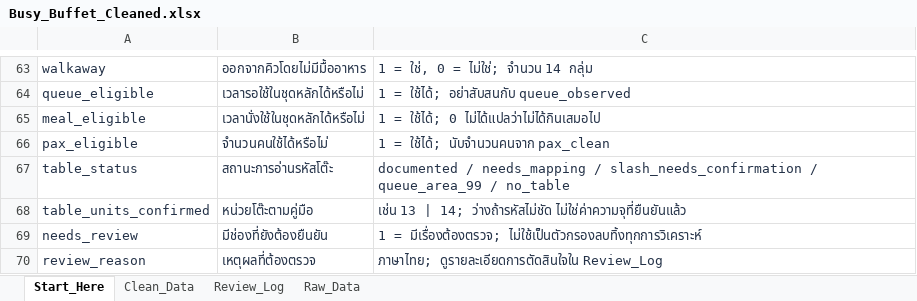
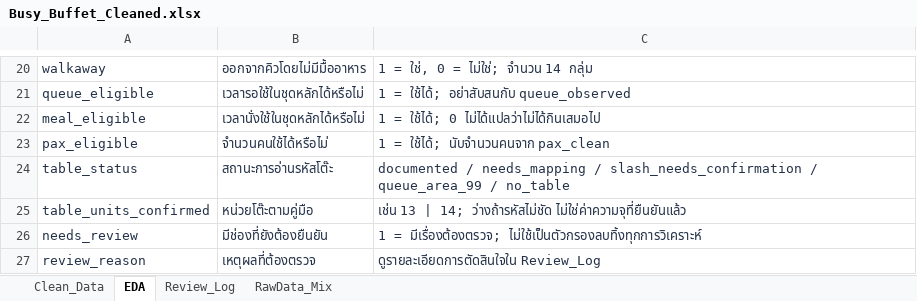
Before and after one commit to Silawat2547/busy-buffet-dashboard, an Excel workbook: Streamlit_Atmind/downloads/Busy_Buffet_Cleaned.xlsx, sheet EDA, drawn as a sheet; only a part is shown, gaps mark what is left out; values as stored, in another font and other column widths than the file's, no borders; addresses are those after the commit; the diff covers the shown part only; the diff names each change by its address in the sheet, - before the commit and + after, or states it on an @@ line.

Commit message:
Add files via upload

```diff
--- a/Streamlit_Atmind/downloads/Busy_Buffet_Cleaned.xlsx (sheet EDA)
+++ b/Streamlit_Atmind/downloads/Busy_Buffet_Cleaned.xlsx (sheet EDA)
-sheet tab: Start_Here
+sheet tab: EDA
-sheet tab: Raw_Data
+sheet tab: RawData_Mix
@@ sheet tab order changed: Clean_Data | EDA | Review_Log | RawData_Mix @@
-C27: ภาษาไทย; ดูรายละเอียดการตัดสินใจใน Review_Log
+C27: ดูรายละเอียดการตัดสินใจใน Review_Log
```
Also changed, not shown: 43 removed rows elsewhere in this sheet.
